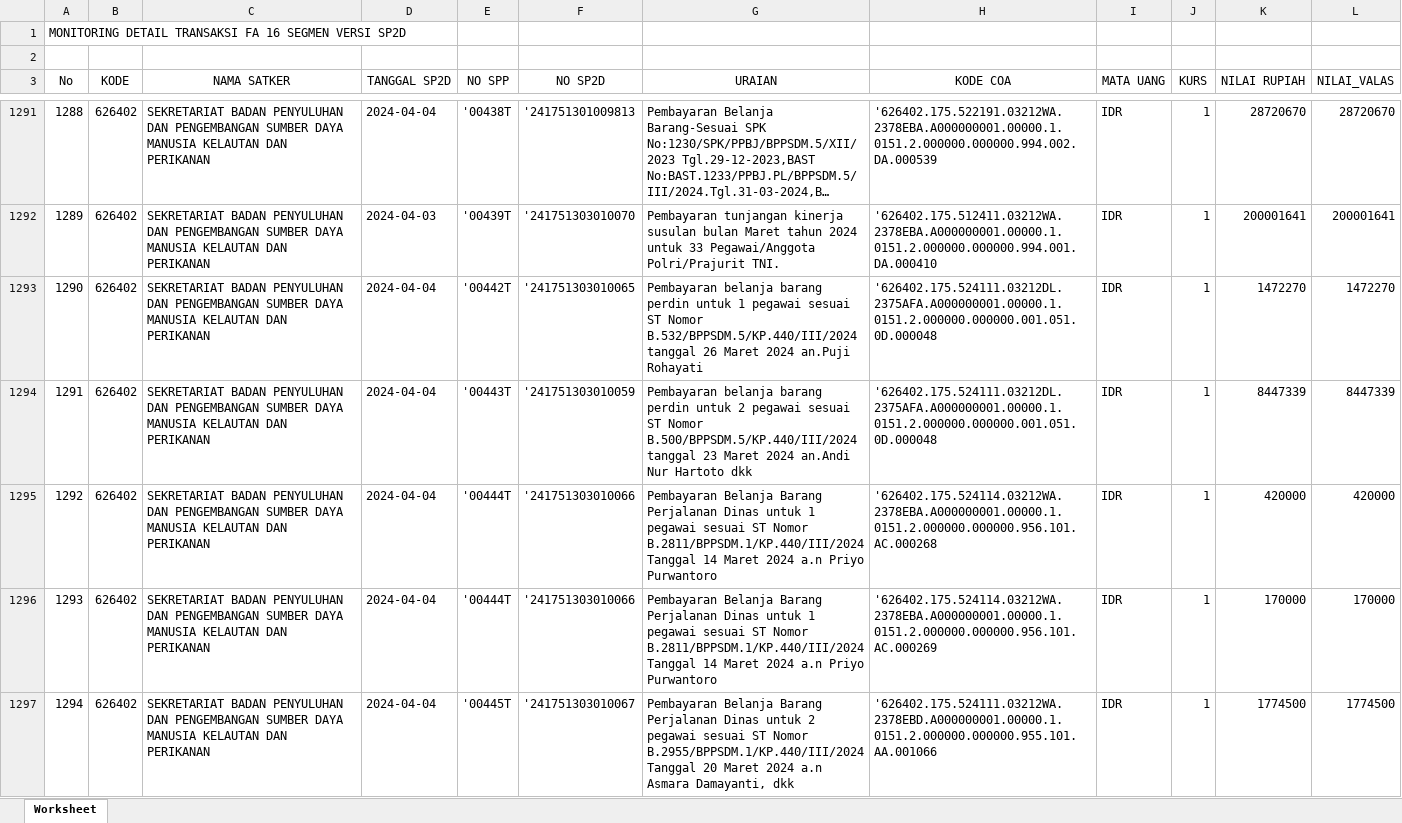
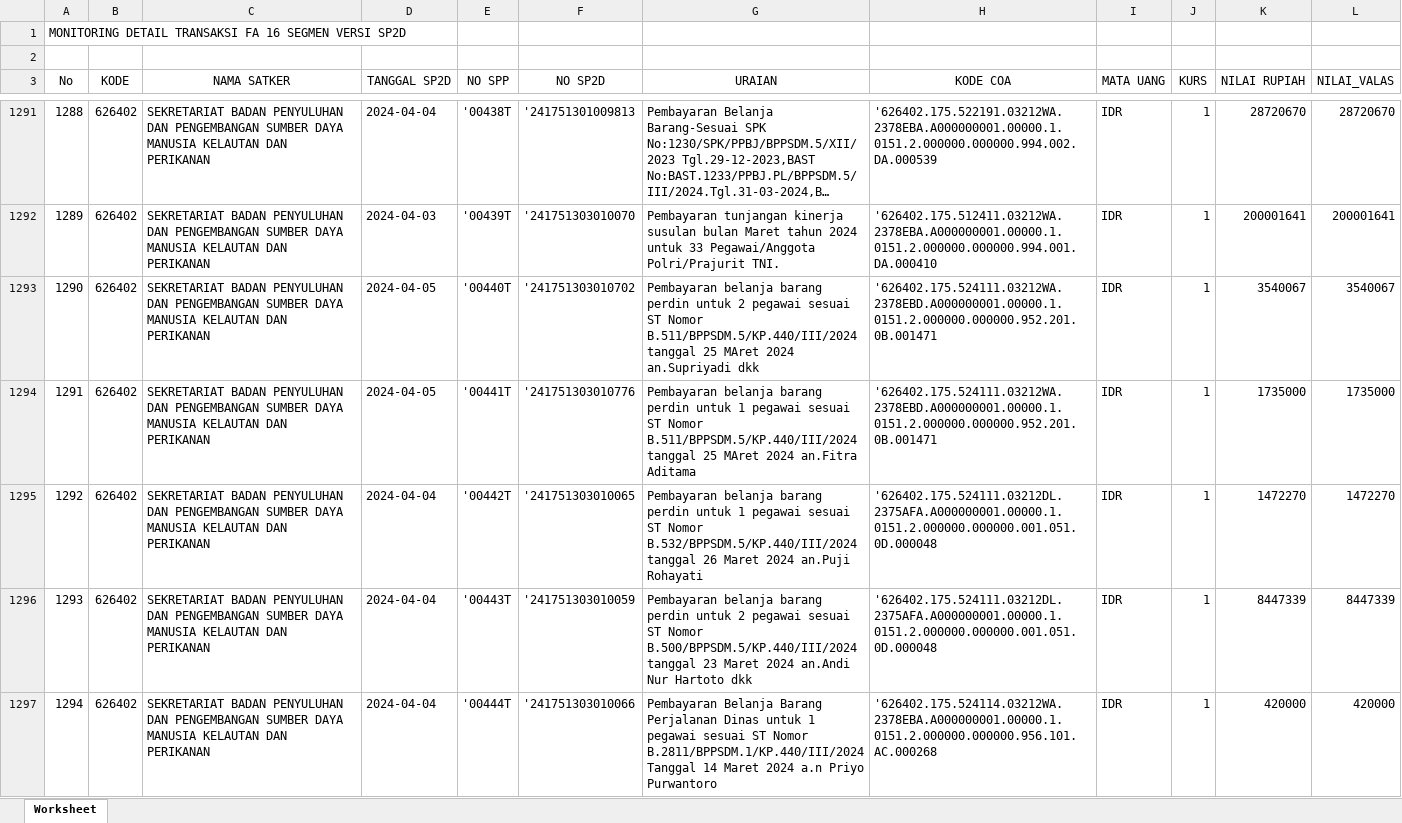
Before and after one commit to edimistiono/TA.2024, an Excel workbook: Database/MONITORING DETAIL TRANSAKSI FA 16 SEGMEN VERSI SP2D.xlsx, sheet Worksheet, drawn as a sheet; only a part is shown, gaps mark what is left out; the shorter side is filled out with more unchanged rows; long unchanged cells end in …; values as stored, in another font and other column widths than the file's, no borders; addresses are those after the commit; the diff covers the shown part only; the diff names each change by its address in the sheet, - before the commit and + after, or states it on an @@ line.

```diff
--- a/Database/MONITORING DETAIL TRANSAKSI FA 16 SEGMEN VERSI SP2D.xlsx (sheet Worksheet)
+++ b/Database/MONITORING DETAIL TRANSAKSI FA 16 SEGMEN VERSI SP2D.xlsx (sheet Worksheet)
+row 1293: 1290 | 626402 | SEKRETARIAT BADAN PENYULUHAN DAN PENGEMBANGAN SUMBER DAYA MANUSIA KELAUTAN DAN PERIKANAN | 2024-04-05 | '00440T | '241751303010702 | Pembayaran belanja barang perdin untuk 2 pegawai sesuai ST Nomor B.511/BPPSDM.5/KP.440/III/2024 tanggal 25 MAret 2024 an.Supriyadi dkk | '626402.175.524111.03212WA.2378EBD.A000000001.00000.1.0151.2.000000.000000.952.201.0B.001471 | IDR | 1 | 3540067 | 3540067
+row 1294: 1291 | 626402 | SEKRETARIAT BADAN PENYULUHAN DAN PENGEMBANGAN SUMBER DAYA MANUSIA KELAUTAN DAN PERIKANAN | 2024-04-05 | '00441T | '241751303010776 | Pembayaran belanja barang perdin untuk 1 pegawai sesuai ST Nomor B.511/BPPSDM.5/KP.440/III/2024 tanggal 25 MAret 2024 an.Fitra Aditama | '626402.175.524111.03212WA.2378EBD.A000000001.00000.1.0151.2.000000.000000.952.201.0B.001471 | IDR | 1 | 1735000 | 1735000
@@ column A (No) renumbered between rows 1295 and 1307 @@
```
Also changed, not shown: 143 added rows elsewhere in this sheet, Database/Akrual.xlsx, Database/SP2D.xlsx, 2 other files.
